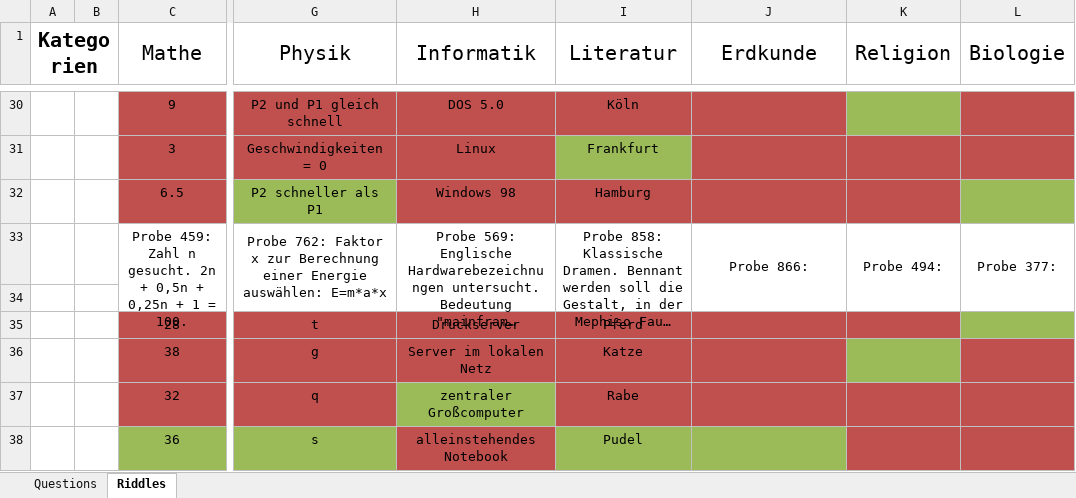
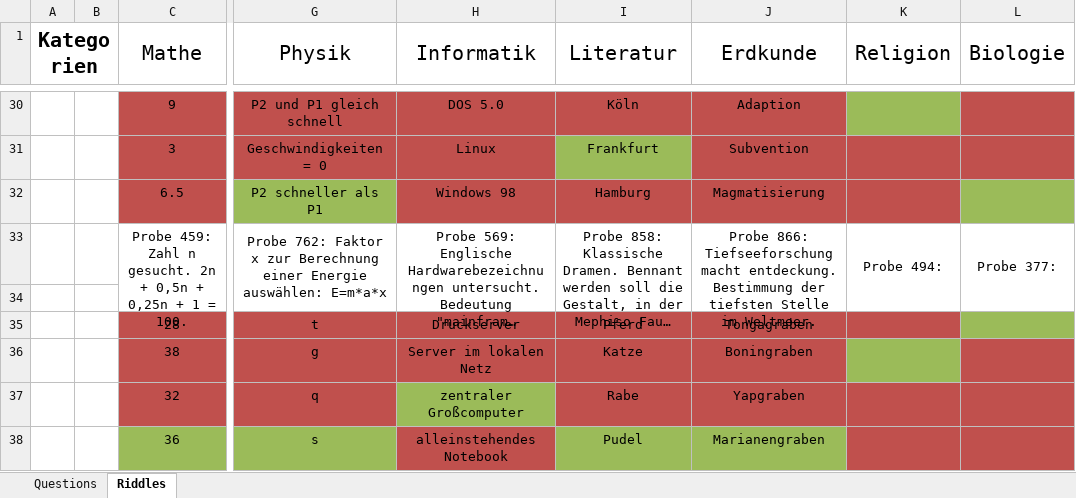
Before and after one commit to coderflo/ClickAdventure, an Excel workbook: Questions.xlsx, sheet Riddles, drawn as a sheet; only a part is shown, gaps mark what is left out; long unchanged cells end in …; values as stored, in another font and other column widths than the file's, no borders; the diff covers the shown part only; the diff names each change by its address in the sheet, - before the commit and + after, or states it on an @@ line.

```diff
--- a/Questions.xlsx (sheet Riddles)
+++ b/Questions.xlsx (sheet Riddles)
-J30 (Erdkunde): (empty)
+J30 (Erdkunde): Adaption
-J31 (Erdkunde): (empty)
+J31 (Erdkunde): Subvention
-J32 (Erdkunde): (empty)
+J32 (Erdkunde): Magmatisierung
-J33 (Erdkunde): Probe 866:
+J33 (Erdkunde): Probe 866: Tiefseeforschung macht entdeckung. Bestimmung der tiefsten Stelle im Weltmeer.
-J35 (Erdkunde): (empty)
+J35 (Erdkunde): Tongagraben
-J36 (Erdkunde): (empty)
+J36 (Erdkunde): Boningraben
-J37 (Erdkunde): (empty)
+J37 (Erdkunde): Yapgraben
-J38 (Erdkunde): (empty)
+J38 (Erdkunde): Marianengraben
```
Also changed, not shown: 22 edited cells elsewhere in this sheet.
